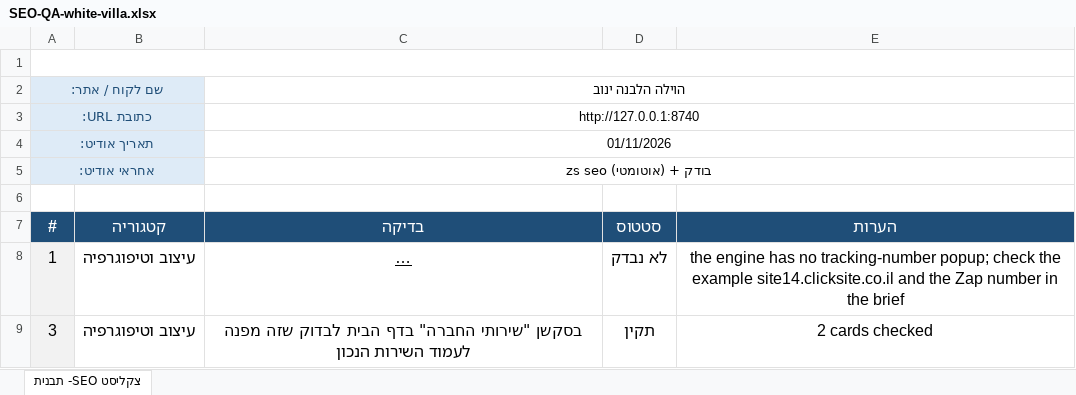
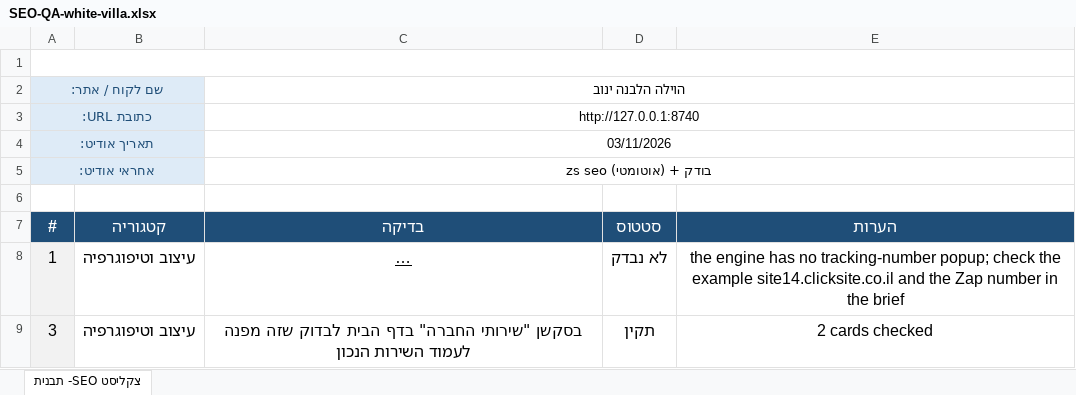
Before and after one commit to nitaizap/zap-site-builder, an Excel workbook: sites/white-villa/SEO-QA-white-villa.xlsx, sheet צקליסט SEO- תבנית, drawn as a sheet; only a part is shown; long unchanged cells end in …; values as stored, in another font and other column widths than the file's, no borders; charts and pictures not drawn; the diff names each change by its address in the sheet, - before the commit and + after, or states it on an @@ line.

```diff
--- a/sites/white-villa/SEO-QA-white-villa.xlsx (sheet צקליסט SEO- תבנית)
+++ b/sites/white-villa/SEO-QA-white-villa.xlsx (sheet צקליסט SEO- תבנית)
-C4 (בדיקה): 01/11/2026
+C4 (בדיקה): 03/11/2026
```
Also changed, not shown: 6 other files.
